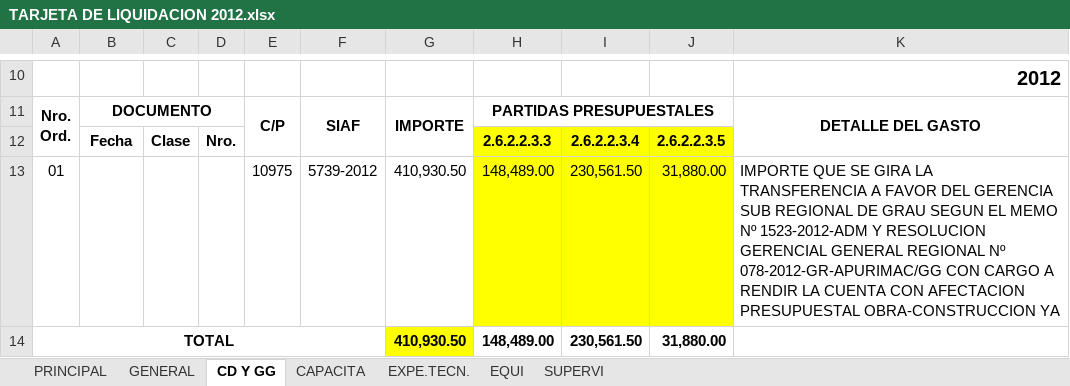
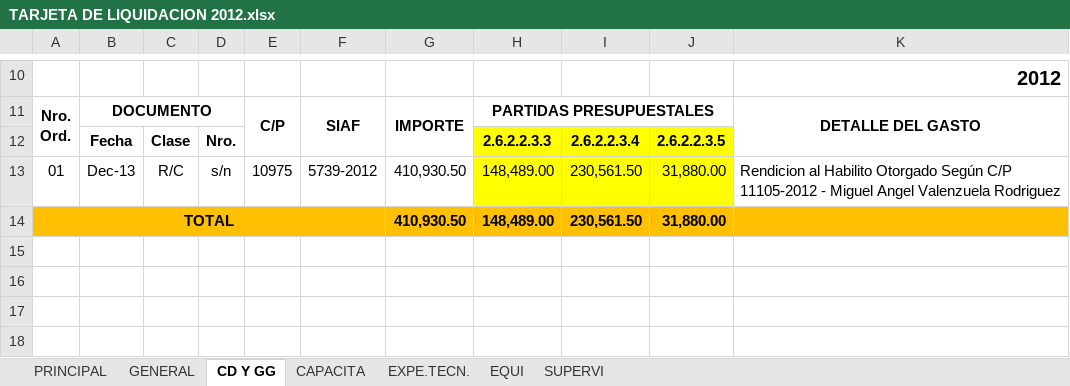
Before and after one commit to GLORIACHAHUAYLLAPALOMINO/SUPERVISION2020, an Excel workbook: TARJETA PATAYPAMPA/TARJETA DE LIQUIDACION 2012.xlsx, sheet CD Y GG, drawn as a sheet; only a part is shown, gaps mark what is left out; values as stored, in another font and other column widths than the file's, no borders; the diff names each change by its address in the sheet, - before the commit and + after, or states it on an @@ line.

```diff
--- a/TARJETA PATAYPAMPA/TARJETA DE LIQUIDACION 2012.xlsx (sheet CD Y GG)
+++ b/TARJETA PATAYPAMPA/TARJETA DE LIQUIDACION 2012.xlsx (sheet CD Y GG)
-B13: (empty)
+B13: Dec-13
-C13: (empty)
+C13: R/C
-D13: (empty)
+D13: s/n
-K13: IMPORTE QUE SE GIRA LA TRANSFERENCIA A FAVOR DEL GERENCIA SUB REGIONAL DE GRAU SEGUN EL MEMO Nº 1523-2012-ADM Y RESOLUCION GERENCIAL GENERAL REGIONAL Nº 078-2012-GR-APURIMAC/GG CON CARGO A RENDIR LA CUENTA CON AFECTACION PRESUPUESTAL OBRA-CONSTRUCCION YA
+K13: Rendicion al Habilito Otorgado Según C/P 11105-2012 - Miguel Angel Valenzuela Rodriguez
-A14:F14 fill: none
+A14:F14 fill: #FFC000
-G14 fill: #FFFF00
+G14 fill: #FFC000
-H14:K14 fill: none
+H14:K14 fill: #FFC000
```
Also changed, not shown: sheet PRINCIPAL, sheet EQUI, sheet SUPERVI, sheet CAPACITA, sheet EXPE.TECN., formulas that keep their value, TARJETA DE LIQUIDACION chacabamba/TARJETA-2016.xlsx, TARJETA DE LIQUIDACION chacabamba/TARJETA-2019.xlsx, 1 other file.
